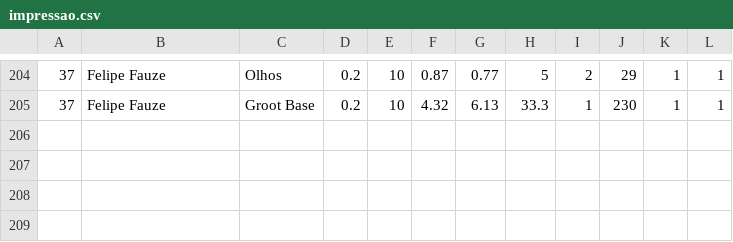
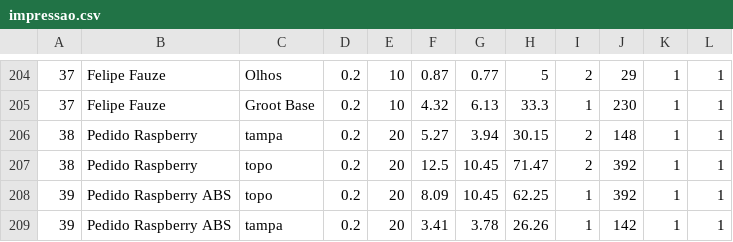
Before and after one commit to paahdiego/FablabCode, a CSV file: impressao.csv, drawn as a sheet; only a part is shown, gaps mark what is left out.

Commit message:
updating print register

```diff
--- a/impressao.csv
+++ b/impressao.csv
@@ -205 +205,5 @@
 37;Felipe Fauze;Groot Base;0.2;10;4.32;6.13;33.3;1;230;1;1
+38;Pedido Raspberry;tampa;0.2;20;5.27;3.94;30.15;2;148;1;1
+38;Pedido Raspberry;topo;0.2;20;12.5;10.45;71.47;2;392;1;1
+39;Pedido Raspberry ABS;topo;0.2;20;8.09;10.45;62.25;1;392;1;1
+39;Pedido Raspberry ABS;tampa;0.2;20;3.41;3.78;26.26;1;142;1;1
```
